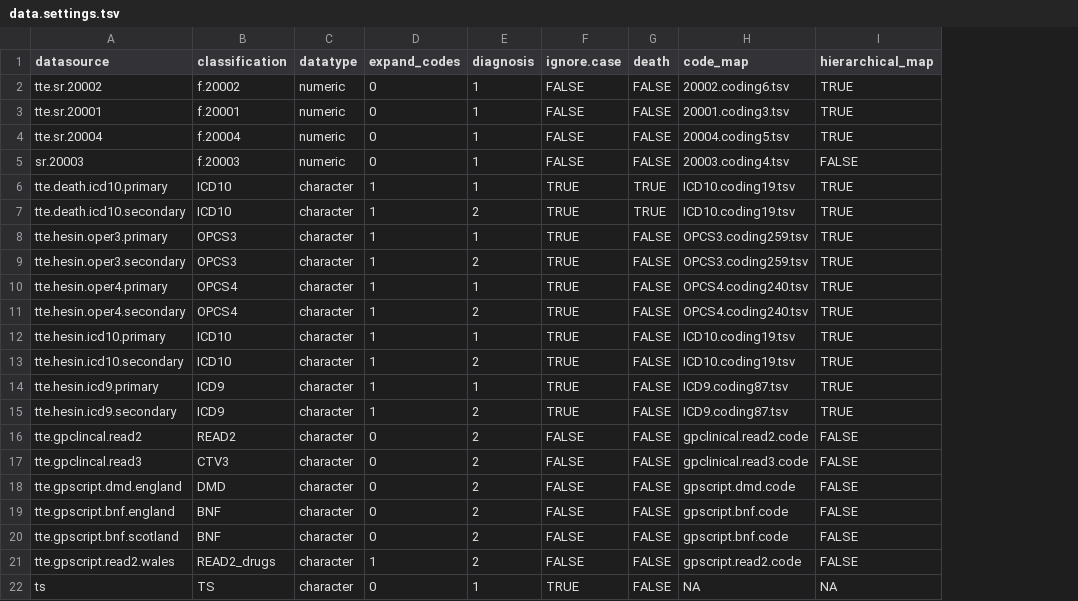
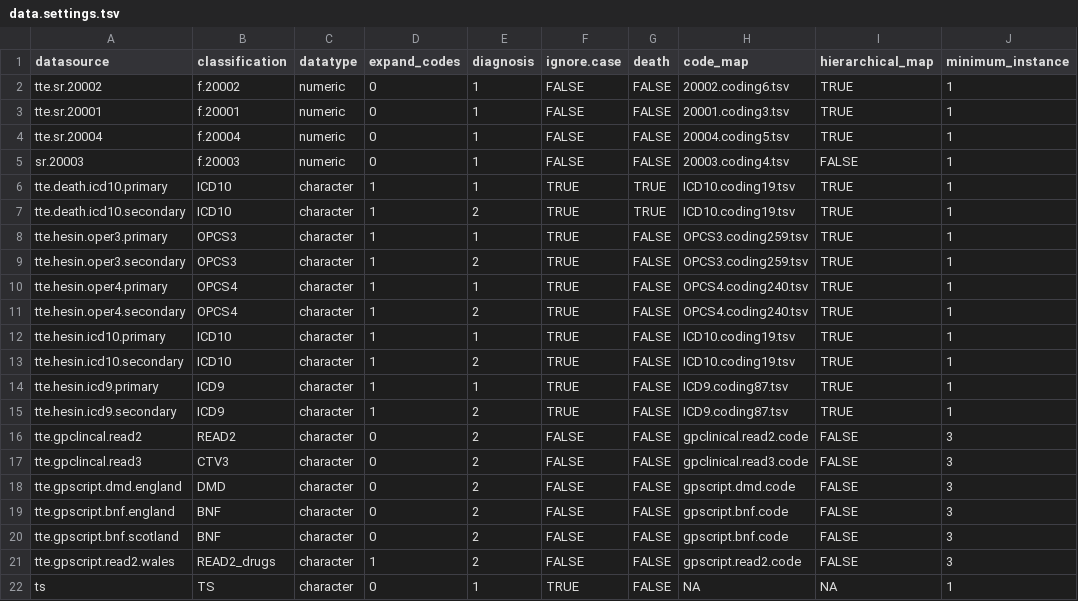
Before and after one commit to niekverw/ukbpheno, a TSV file: R/data.settings.tsv, drawn as a sheet; the diff names each change by its address in the sheet, - before the commit and + after, or states it on an @@ line.

Commit message:
record instance filter on gp data

```diff
--- a/R/data.settings.tsv
+++ b/R/data.settings.tsv
+column J (minimum_instance), rows 2-22: 1 | 1 | 1 | 1 | 1 | 1 | 1 | 1 | 1 | 1 | 1 | 1 | 1 | 1 | 3 | 3 | 3 | 3 | 3 | 3 | 1
```
Also changed, not shown: 2 other files.
